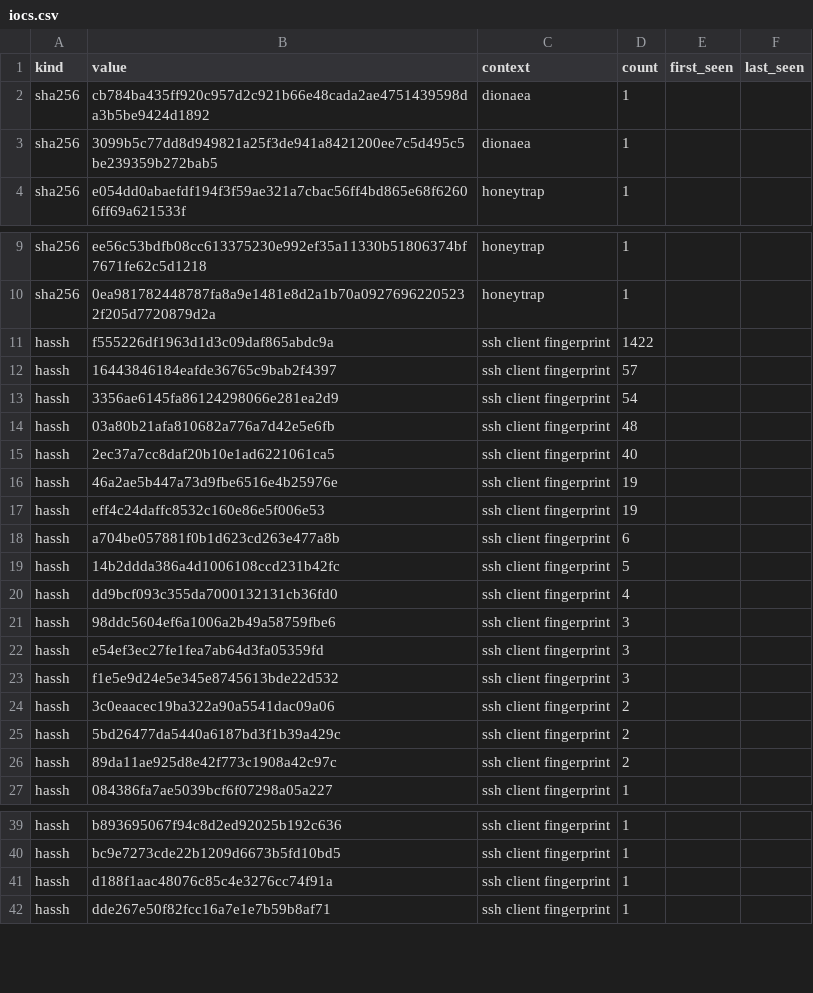
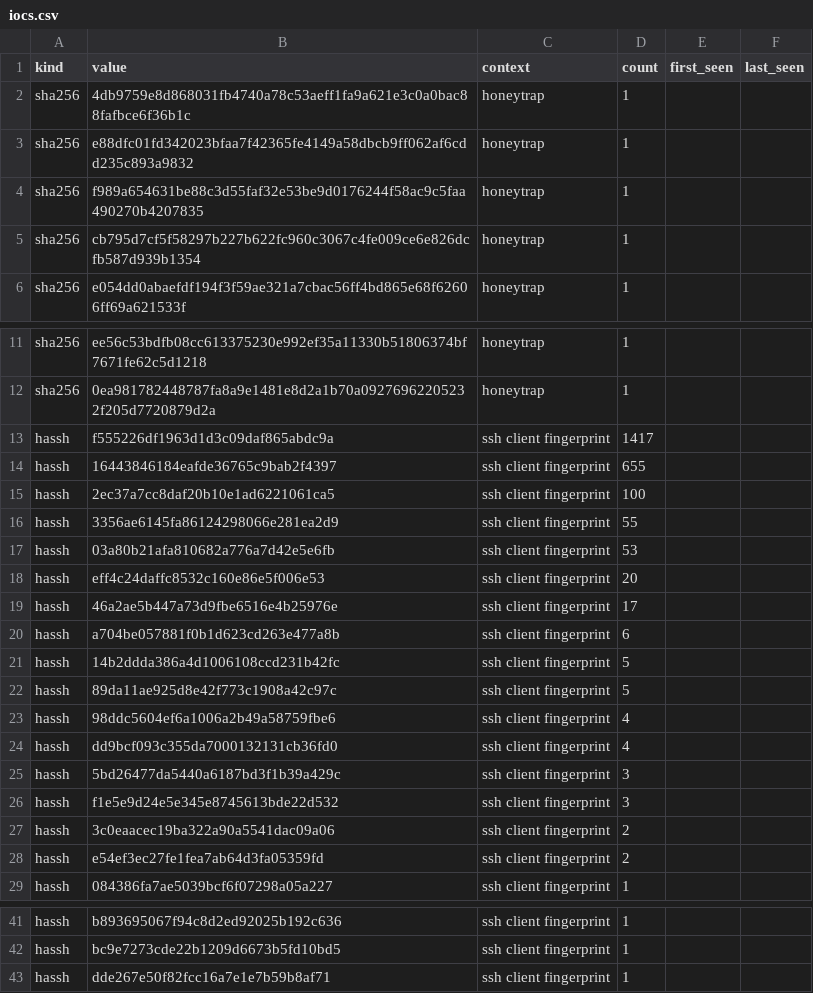
Before and after one commit to unerror/security, a CSV file: feeds/honeypot/iocs.csv, drawn as a sheet; only a part is shown, gaps mark what is left out.

```diff
--- a/feeds/honeypot/iocs.csv
+++ b/feeds/honeypot/iocs.csv
@@ -1,4 +1,6 @@
 kind,value,context,count,first_seen,last_seen
-sha256,cb784ba435ff920c957d2c921b66e48cada2ae4751439598da3b5be9424d1892,dionaea,1,,
-sha256,3099b5c77dd8d949821a25f3de941a8421200ee7c5d495c5be239359b272bab5,dionaea,1,,
+sha256,4db9759e8d868031fb4740a78c53aeff1fa9a621e3c0a0bac88fafbce6f36b1c,honeytrap,1,,
+sha256,e88dfc01fd342023bfaa7f42365fe4149a58dbcb9ff062af6cdd235c893a9832,honeytrap,1,,
+sha256,f989a654631be88c3d55faf32e53be9d0176244f58ac9c5faa490270b4207835,honeytrap,1,,
+sha256,cb795d7cf5f58297b227b622fc960c3067c4fe009ce6e826dcfb587d939b1354,honeytrap,1,,
 sha256,e054dd0abaefdf194f3f59ae321a7cbac56ff4bd865e68f62606ff69a621533f,honeytrap,1,,
@@ -10,18 +12,18 @@ sha256,ee56c53bdfb08cc613375230e992ef35a11330b51806374bf7671fe62c5d1218,honeytra
 sha256,0ea981782448787fa8a9e1481e8d2a1b70a09276962205232f205d7720879d2a,honeytrap,1,,
-hassh,f555226df1963d1d3c09daf865abdc9a,ssh client fingerprint,1422,,
-hassh,16443846184eafde36765c9bab2f4397,ssh client fingerprint,57,,
-hassh,3356ae6145fa86124298066e281ea2d9,ssh client fingerprint,54,,
-hassh,03a80b21afa810682a776a7d42e5e6fb,ssh client fingerprint,48,,
-hassh,2ec37a7cc8daf20b10e1ad6221061ca5,ssh client fingerprint,40,,
-hassh,46a2ae5b447a73d9fbe6516e4b25976e,ssh client fingerprint,19,,
-hassh,eff4c24daffc8532c160e86e5f006e53,ssh client fingerprint,19,,
+hassh,f555226df1963d1d3c09daf865abdc9a,ssh client fingerprint,1417,,
+hassh,16443846184eafde36765c9bab2f4397,ssh client fingerprint,655,,
+hassh,2ec37a7cc8daf20b10e1ad6221061ca5,ssh client fingerprint,100,,
+hassh,3356ae6145fa86124298066e281ea2d9,ssh client fingerprint,55,,
+hassh,03a80b21afa810682a776a7d42e5e6fb,ssh client fingerprint,53,,
+hassh,eff4c24daffc8532c160e86e5f006e53,ssh client fingerprint,20,,
+hassh,46a2ae5b447a73d9fbe6516e4b25976e,ssh client fingerprint,17,,
 hassh,a704be057881f0b1d623cd263e477a8b,ssh client fingerprint,6,,
 hassh,14b2ddda386a4d1006108ccd231b42fc,ssh client fingerprint,5,,
+hassh,89da11ae925d8e42f773c1908a42c97c,ssh client fingerprint,5,,
+hassh,98ddc5604ef6a1006a2b49a58759fbe6,ssh client fingerprint,4,,
 hassh,dd9bcf093c355da7000132131cb36fd0,ssh client fingerprint,4,,
-hassh,98ddc5604ef6a1006a2b49a58759fbe6,ssh client fingerprint,3,,
-hassh,e54ef3ec27fe1fea7ab64d3fa05359fd,ssh client fingerprint,3,,
+hassh,5bd26477da5440a6187bd3f1b39a429c,ssh client fingerprint,3,,
 hassh,f1e5e9d24e5e345e8745613bde22d532,ssh client fingerprint,3,,
 hassh,3c0eaacec19ba322a90a5541dac09a06,ssh client fingerprint,2,,
-hassh,5bd26477da5440a6187bd3f1b39a429c,ssh client fingerprint,2,,
-hassh,89da11ae925d8e42f773c1908a42c97c,ssh client fingerprint,2,,
+hassh,e54ef3ec27fe1fea7ab64d3fa05359fd,ssh client fingerprint,2,,
 hassh,084386fa7ae5039bcf6f07298a05a227,ssh client fingerprint,1,,
@@ -40,3 +42,2 @@ hassh,b893695067f94c8d2ed92025b192c636,ssh client fingerprint,1,,
 hassh,bc9e7273cde22b1209d6673b5fd10bd5,ssh client fingerprint,1,,
-hassh,d188f1aac48076c85c4e3276cc74f91a,ssh client fingerprint,1,,
 hassh,dde267e50f82fcc16a7e1e7b59b8af71,ssh client fingerprint,1,,
```
Also changed, not shown: 12 other files.
